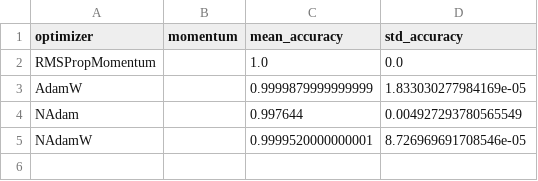
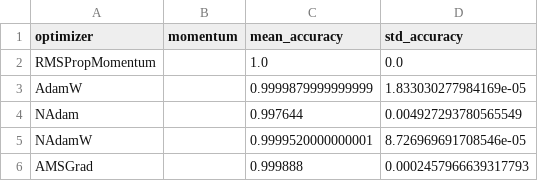
Before and after one commit to p10rahulm/curvatureStep, a CSV file: outputs/imdb_training_logs.csv, drawn as a sheet.

```diff
--- a/outputs/imdb_training_logs.csv
+++ b/outputs/imdb_training_logs.csv
@@ -5 +5,2 @@ NAdam,,0.997644,0.004927293780565549
 NAdamW,,0.9999520000000001,8.726969691708546e-05
+AMSGrad,,0.999888,0.0002457966639317793
```
Also changed, not shown: outputs/cifar10_train_full_logs.csv, outputs/cifar10_train_grouped_logs.csv, 14 other files.
